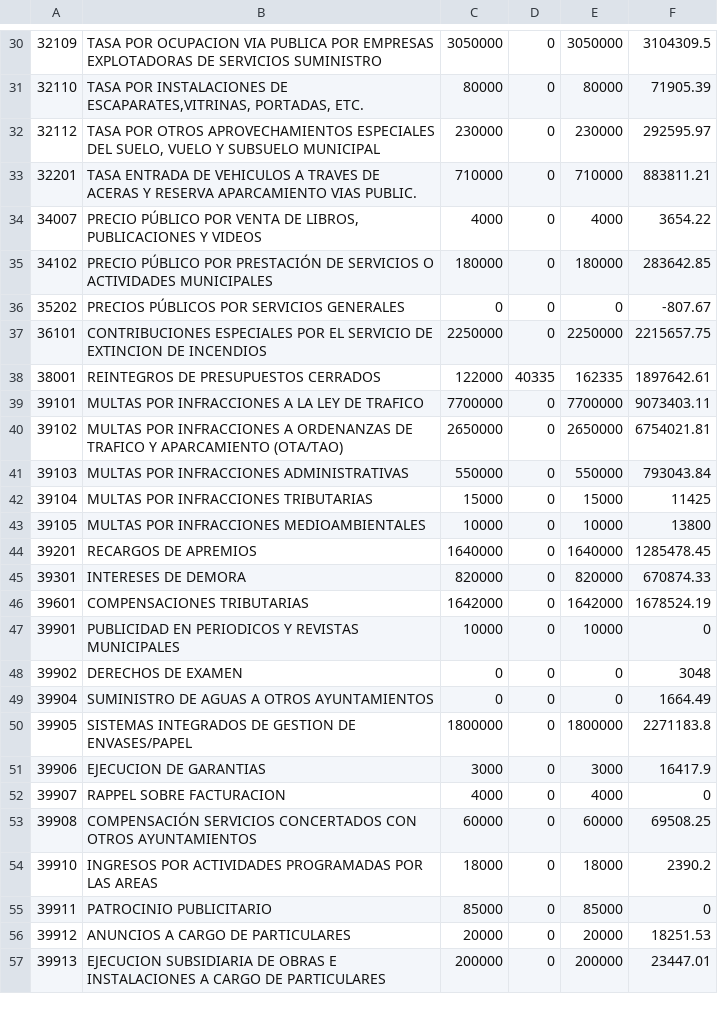
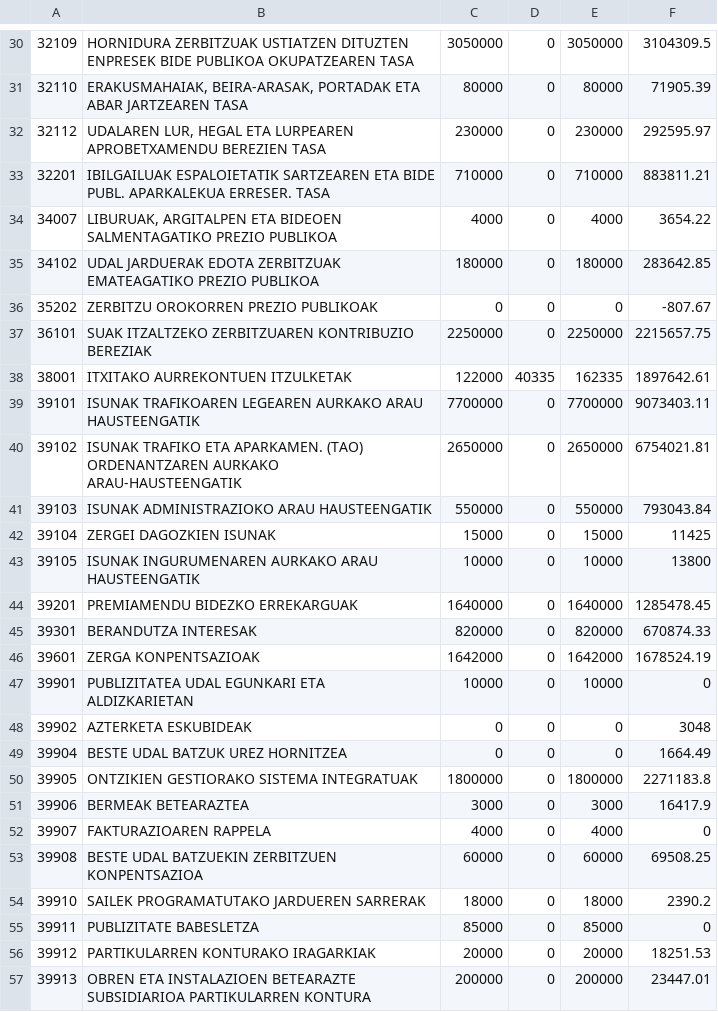
Before and after one commit to civio/presupuesto-bilbao, a CSV file: data/eu/municipio/2016/ejecucion_ingresos.csv, drawn as a sheet; only a part is shown, gaps mark what is left out; the diff covers the shown part only.

```diff
--- a/data/eu/municipio/2016/ejecucion_ingresos.csv
+++ b/data/eu/municipio/2016/ejecucion_ingresos.csv
@@ -30,28 +30,28 @@
-32109,TASA POR OCUPACION VIA PUBLICA POR EMPRESAS EXPLOTADORAS DE SERVICIOS SUMINISTRO,3050000,0,3050000,3104309.5
-32110,"TASA POR INSTALACIONES DE ESCAPARATES,VITRINAS, PORTADAS, ETC.",80000,0,80000,71905.39
-32112,"TASA POR OTROS APROVECHAMIENTOS ESPECIALES DEL SUELO, VUELO Y SUBSUELO MUNICIPAL",230000,0,230000,292595.97
-32201,TASA ENTRADA DE VEHICULOS A TRAVES DE ACERAS Y RESERVA APARCAMIENTO VIAS PUBLIC.,710000,0,710000,883811.21
-34007,"PRECIO PÚBLICO POR VENTA DE LIBROS, PUBLICACIONES Y VIDEOS",4000,0,4000,3654.22
-34102,PRECIO PÚBLICO POR PRESTACIÓN DE SERVICIOS O ACTIVIDADES MUNICIPALES,180000,0,180000,283642.85
-35202,PRECIOS PÚBLICOS POR SERVICIOS GENERALES,0,0,0,-807.67
-36101,CONTRIBUCIONES ESPECIALES POR EL SERVICIO DE EXTINCION DE INCENDIOS,2250000,0,2250000,2215657.75
-38001,REINTEGROS DE PRESUPUESTOS CERRADOS,122000,40335,162335,1897642.61
-39101,MULTAS POR INFRACCIONES A LA LEY DE TRAFICO,7700000,0,7700000,9073403.11
-39102,MULTAS POR INFRACCIONES A ORDENANZAS DE TRAFICO Y APARCAMIENTO (OTA/TAO),2650000,0,2650000,6754021.81
-39103,MULTAS POR INFRACCIONES ADMINISTRATIVAS,550000,0,550000,793043.84
-39104,MULTAS POR INFRACCIONES TRIBUTARIAS,15000,0,15000,11425
-39105,MULTAS POR INFRACCIONES MEDIOAMBIENTALES,10000,0,10000,13800
-39201,RECARGOS DE APREMIOS,1640000,0,1640000,1285478.45
-39301,INTERESES DE DEMORA,820000,0,820000,670874.33
-39601,COMPENSACIONES TRIBUTARIAS,1642000,0,1642000,1678524.19
-39901,PUBLICIDAD EN PERIODICOS Y REVISTAS MUNICIPALES,10000,0,10000,0
-39902,DERECHOS DE EXAMEN,0,0,0,3048
-39904,SUMINISTRO DE AGUAS A OTROS AYUNTAMIENTOS,0,0,0,1664.49
-39905,SISTEMAS INTEGRADOS DE GESTION DE ENVASES/PAPEL,1800000,0,1800000,2271183.8
-39906,EJECUCION DE GARANTIAS,3000,0,3000,16417.9
-39907,RAPPEL SOBRE FACTURACION,4000,0,4000,0
-39908,COMPENSACIÓN SERVICIOS CONCERTADOS CON OTROS AYUNTAMIENTOS,60000,0,60000,69508.25
-39910,INGRESOS POR ACTIVIDADES PROGRAMADAS POR LAS AREAS,18000,0,18000,2390.2
-39911,PATROCINIO PUBLICITARIO,85000,0,85000,0
-39912,ANUNCIOS A CARGO DE PARTICULARES,20000,0,20000,18251.53
-39913,EJECUCION SUBSIDIARIA DE OBRAS E INSTALACIONES A CARGO DE PARTICULARES,200000,0,200000,23447.01
+32109,HORNIDURA ZERBITZUAK USTIATZEN DITUZTEN ENPRESEK BIDE PUBLIKOA OKUPATZEAREN TASA,3050000,0,3050000,3104309.5
+32110,"ERAKUSMAHAIAK, BEIRA-ARASAK, PORTADAK ETA ABAR JARTZEAREN TASA",80000,0,80000,71905.39
+32112,"UDALAREN LUR, HEGAL ETA LURPEAREN APROBETXAMENDU BEREZIEN TASA",230000,0,230000,292595.97
+32201,IBILGAILUAK ESPALOIETATIK SARTZEAREN ETA BIDE PUBL. APARKALEKUA ERRESER. TASA,710000,0,710000,883811.21
+34007,"LIBURUAK, ARGITALPEN ETA BIDEOEN SALMENTAGATIKO PREZIO PUBLIKOA",4000,0,4000,3654.22
+34102,UDAL JARDUERAK EDOTA ZERBITZUAK EMATEAGATIKO PREZIO PUBLIKOA,180000,0,180000,283642.85
+35202,ZERBITZU OROKORREN PREZIO PUBLIKOAK,0,0,0,-807.67
+36101,SUAK ITZALTZEKO ZERBITZUAREN KONTRIBUZIO BEREZIAK,2250000,0,2250000,2215657.75
+38001,ITXITAKO AURREKONTUEN ITZULKETAK,122000,40335,162335,1897642.61
+39101,ISUNAK TRAFIKOAREN LEGEAREN AURKAKO ARAU HAUSTEENGATIK,7700000,0,7700000,9073403.11
+39102,ISUNAK TRAFIKO ETA APARKAMEN. (TAO) ORDENANTZAREN AURKAKO ARAU-HAUSTEENGATIK,2650000,0,2650000,6754021.81
+39103,ISUNAK ADMINISTRAZIOKO ARAU HAUSTEENGATIK,550000,0,550000,793043.84
+39104,ZERGEI DAGOZKIEN ISUNAK,15000,0,15000,11425
+39105,ISUNAK INGURUMENAREN AURKAKO ARAU HAUSTEENGATIK,10000,0,10000,13800
+39201,PREMIAMENDU BIDEZKO ERREKARGUAK,1640000,0,1640000,1285478.45
+39301,BERANDUTZA INTERESAK,820000,0,820000,670874.33
+39601,ZERGA KONPENTSAZIOAK,1642000,0,1642000,1678524.19
+39901,PUBLIZITATEA UDAL EGUNKARI ETA ALDIZKARIETAN,10000,0,10000,0
+39902,AZTERKETA ESKUBIDEAK,0,0,0,3048
+39904,BESTE UDAL BATZUK UREZ HORNITZEA,0,0,0,1664.49
+39905,ONTZIKIEN GESTIORAKO SISTEMA INTEGRATUAK,1800000,0,1800000,2271183.8
+39906,BERMEAK BETEARAZTEA,3000,0,3000,16417.9
+39907,FAKTURAZIOAREN RAPPELA,4000,0,4000,0
+39908,BESTE UDAL BATZUEKIN ZERBITZUEN KONPENTSAZIOA,60000,0,60000,69508.25
+39910,SAILEK PROGRAMATUTAKO JARDUEREN SARRERAK,18000,0,18000,2390.2
+39911,PUBLIZITATE BABESLETZA,85000,0,85000,0
+39912,PARTIKULARREN KONTURAKO IRAGARKIAK,20000,0,20000,18251.53
+39913,OBREN ETA INSTALAZIOEN BETEARAZTE SUBSIDIARIOA PARTIKULARREN KONTURA,200000,0,200000,23447.01
```
Also changed, not shown: 86 edited cells elsewhere in this file.
